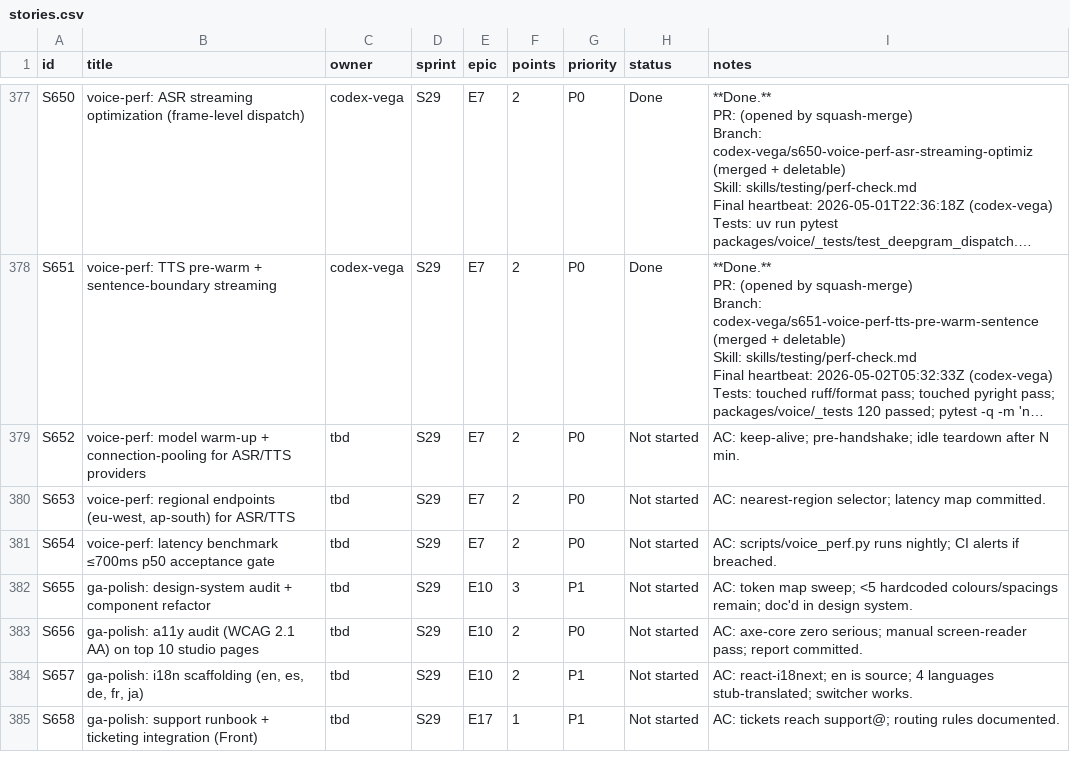
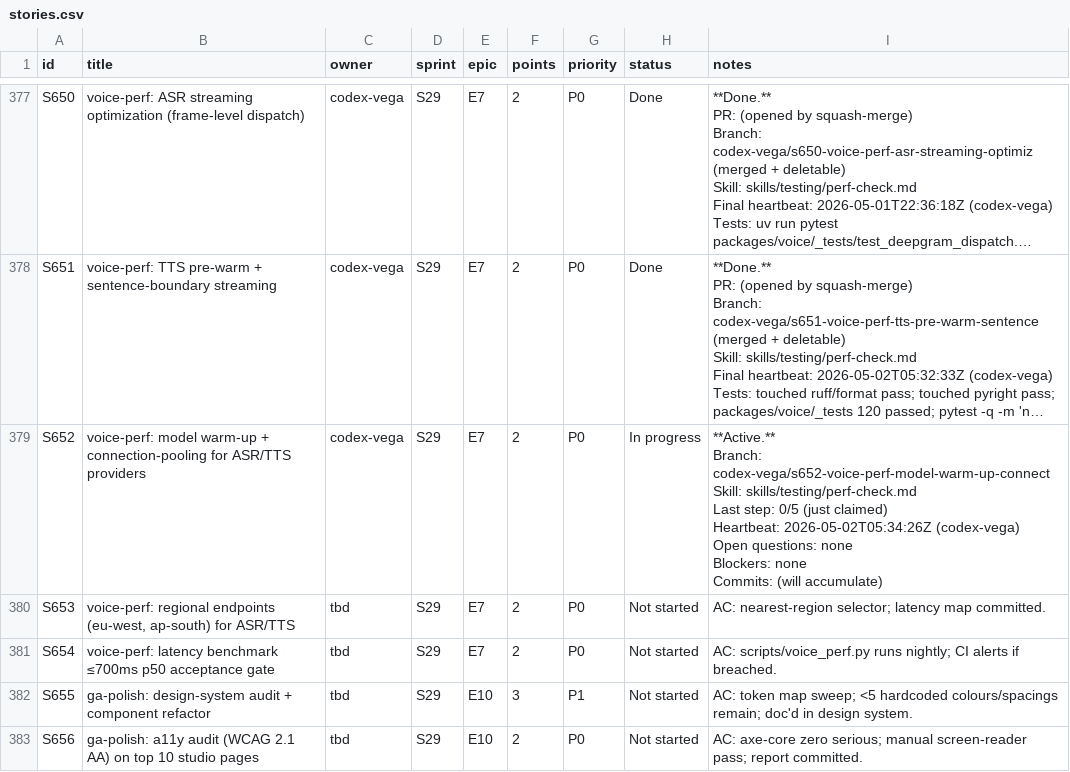
Before and after one commit to kwameasare/loop, a CSV file: loop_implementation/tracker/csv/stories.csv, drawn as a sheet; only a part is shown, gaps mark what is left out; the shorter side is filled out with more unchanged rows; long unchanged cells end in …; ↵ is a line break in a cell; the diff names each change by its address in the sheet, - before the commit and + after, or states it on an @@ line.

```diff
--- a/loop_implementation/tracker/csv/stories.csv
+++ b/loop_implementation/tracker/csv/stories.csv
-C379 (owner): tbd
+C379 (owner): codex-vega
-H379 (status): Not started
+H379 (status): In progress
-I379 (notes): AC: keep-alive; pre-handshake; idle teardown after N min.
+I379 (notes): **Active.** ↵ Branch: codex-vega/s652-voice-perf-model-warm-up-connect ↵ Skill: skills/testing/perf-check.md ↵ Last step: 0/5 (just claimed) ↵ Heartbeat: 2026-05-02T05:34:26Z (codex-vega) ↵ Open questions: none ↵ Blockers: none ↵ Commits: (will accumulate)
```
Also changed, not shown: loop_implementation/tracker/csv/overview.csv, 3 other files.
